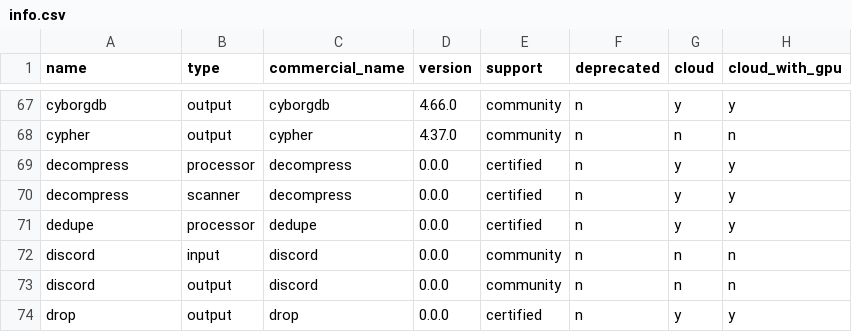
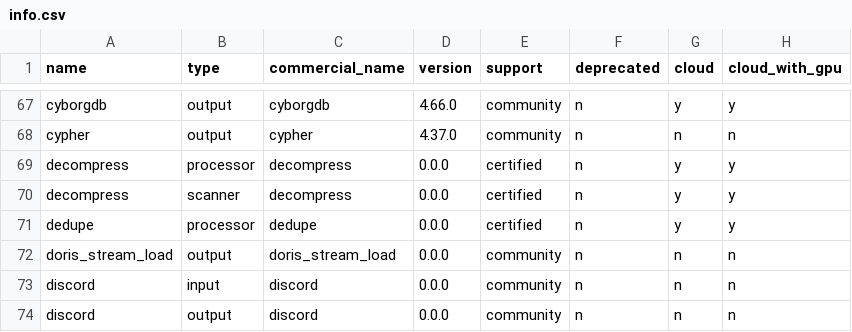
Before and after one commit to redpanda-data/connect, a CSV file: internal/plugins/info.csv, drawn as a sheet; only a part is shown, gaps mark what is left out; the shorter side is filled out with more unchanged rows; the diff names each change by its address in the sheet, - before the commit and + after, or states it on an @@ line.

Commit message:
doris: add stream load output

```diff
--- a/internal/plugins/info.csv
+++ b/internal/plugins/info.csv
+row 72: doris_stream_load | output | doris_stream_load | 0.0.0 | community | n | n | n
```
Also changed, not shown: 4 other files.
